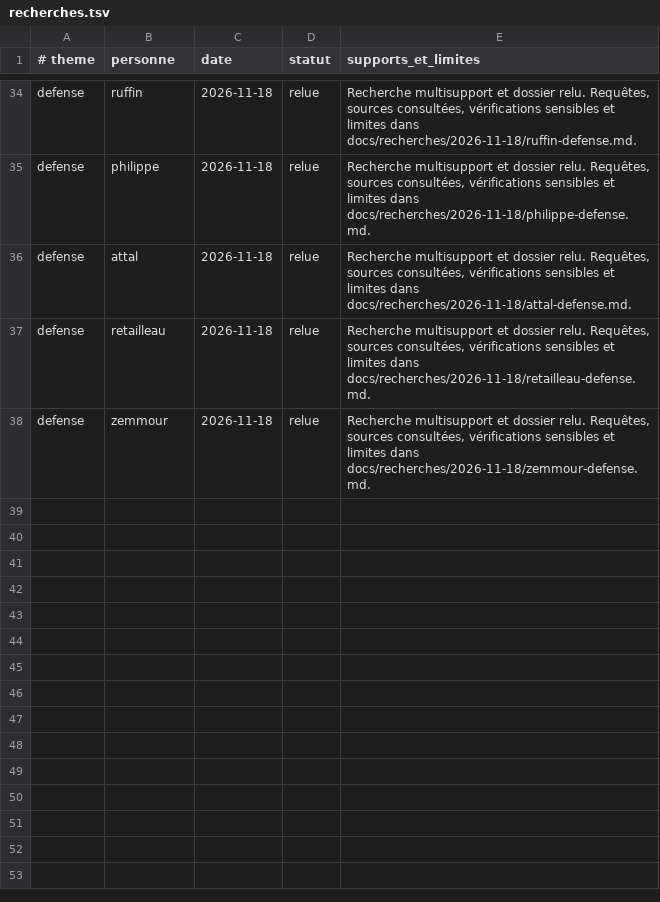
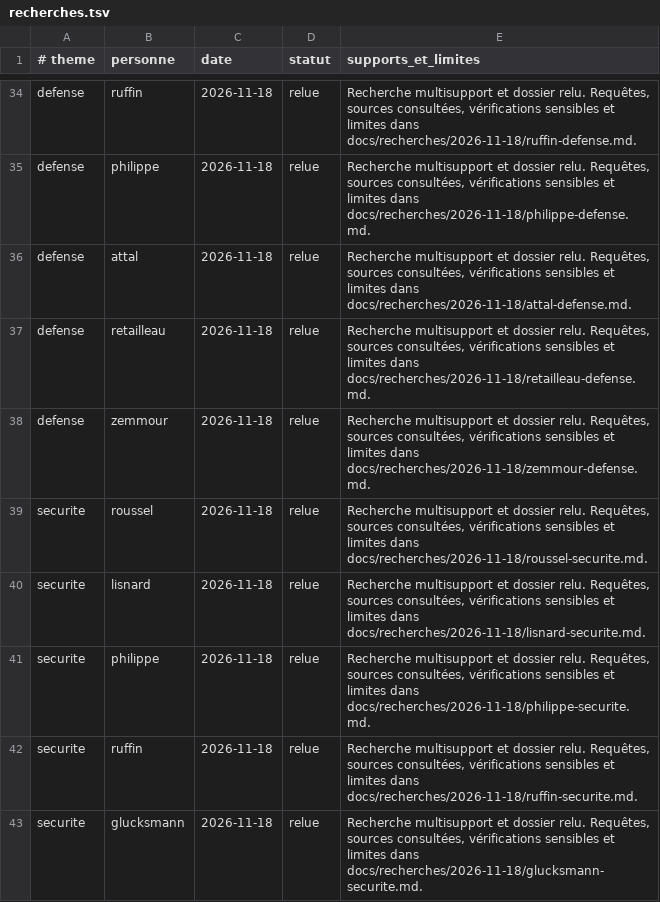
Before and after one commit to adrienconrath/pourquivoter, a TSV file: data/recherches.tsv, drawn as a sheet; only a part is shown, gaps mark what is left out; the diff names each change by its address in the sheet, - before the commit and + after, or states it on an @@ line.

```diff
--- a/data/recherches.tsv
+++ b/data/recherches.tsv
+row 39: securite | roussel | 2026-11-18 | relue | Recherche multisupport et dossier relu. Requêtes, sources consultées, vérifications sensibles et limites dans docs/recherches/2026-11-18/roussel-securite.md.
+row 40: securite | lisnard | 2026-11-18 | relue | Recherche multisupport et dossier relu. Requêtes, sources consultées, vérifications sensibles et limites dans docs/recherches/2026-11-18/lisnard-securite.md.
+row 41: securite | philippe | 2026-11-18 | relue | Recherche multisupport et dossier relu. Requêtes, sources consultées, vérifications sensibles et limites dans docs/recherches/2026-11-18/philippe-securite.md.
+row 42: securite | ruffin | 2026-11-18 | relue | Recherche multisupport et dossier relu. Requêtes, sources consultées, vérifications sensibles et limites dans docs/recherches/2026-11-18/ruffin-securite.md.
+row 43: securite | glucksmann | 2026-11-18 | relue | Recherche multisupport et dossier relu. Requêtes, sources consultées, vérifications sensibles et limites dans docs/recherches/2026-11-18/glucksmann-securite.md.
```
Also changed, not shown: data/audit-couverture.tsv, 8 other files.
